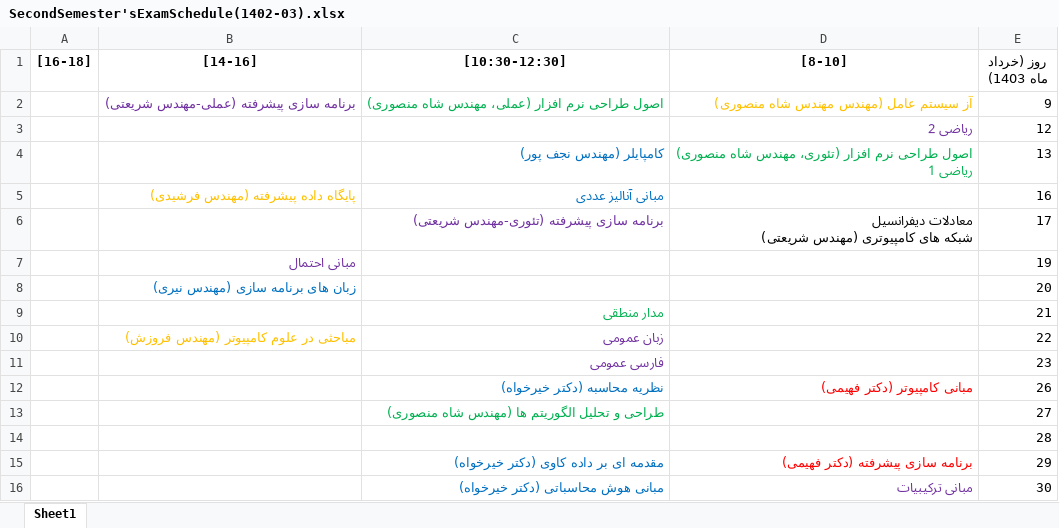
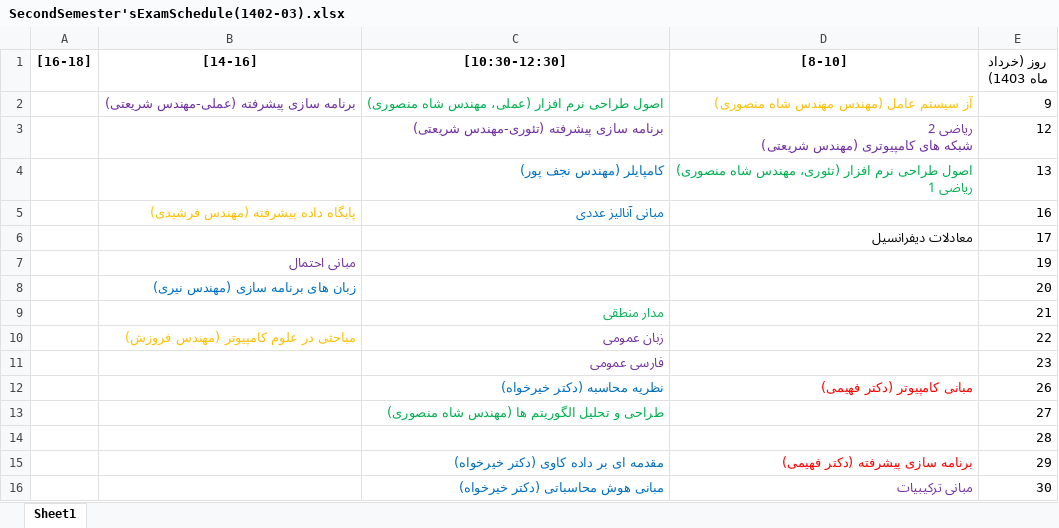
Before and after one commit to HamedFahimi/CS_Schedule-SecondSemester1402-03-, an Excel workbook: SecondSemester'sExamSchedule(1402-03).xlsx, sheet Sheet1, drawn as a sheet; values as stored, in another font and other column widths than the file's, no borders; removed rows and columns are numbered as before the commit, all else as after; ↵ is a line break in a cell; the diff names each change by its address in the sheet, - before the commit and + after, or states it on an @@ line.

Commit message:
Updated Exam schedule

```diff
--- a/SecondSemester'sExamSchedule(1402-03).xlsx (sheet Sheet1)
+++ b/SecondSemester'sExamSchedule(1402-03).xlsx (sheet Sheet1)
-row 3:  |  |  | ریاضی 2 | 12
+row 3:  |  | برنامه سازی پیشرفته (تئوری-مهندس شریعتی) | ریاضی 2 ↵ شبکه های کامپیوتری (مهندس شریعتی) | 12
-row 6:  |  | برنامه سازی پیشرفته (تئوری-مهندس شریعتی) | معادلات دیفرانسیل ↵ شبکه های کامپیوتری (مهندس شریعتی) | 17
+row 6:  |  |  | معادلات دیفرانسیل | 17
```
